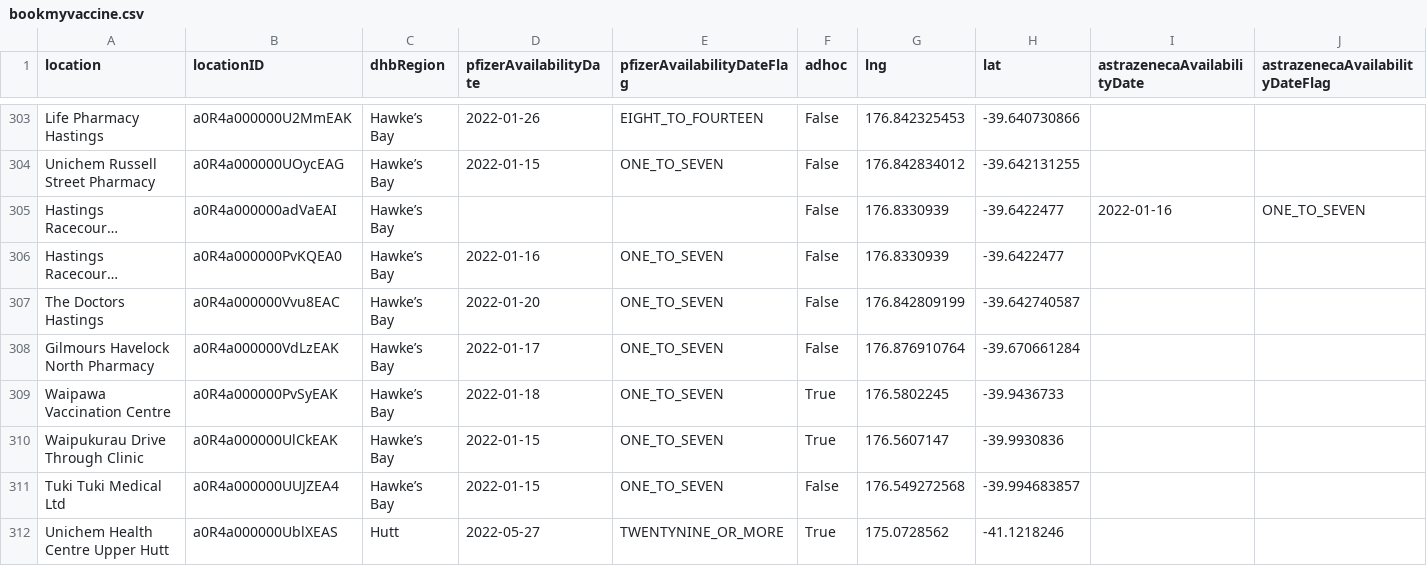
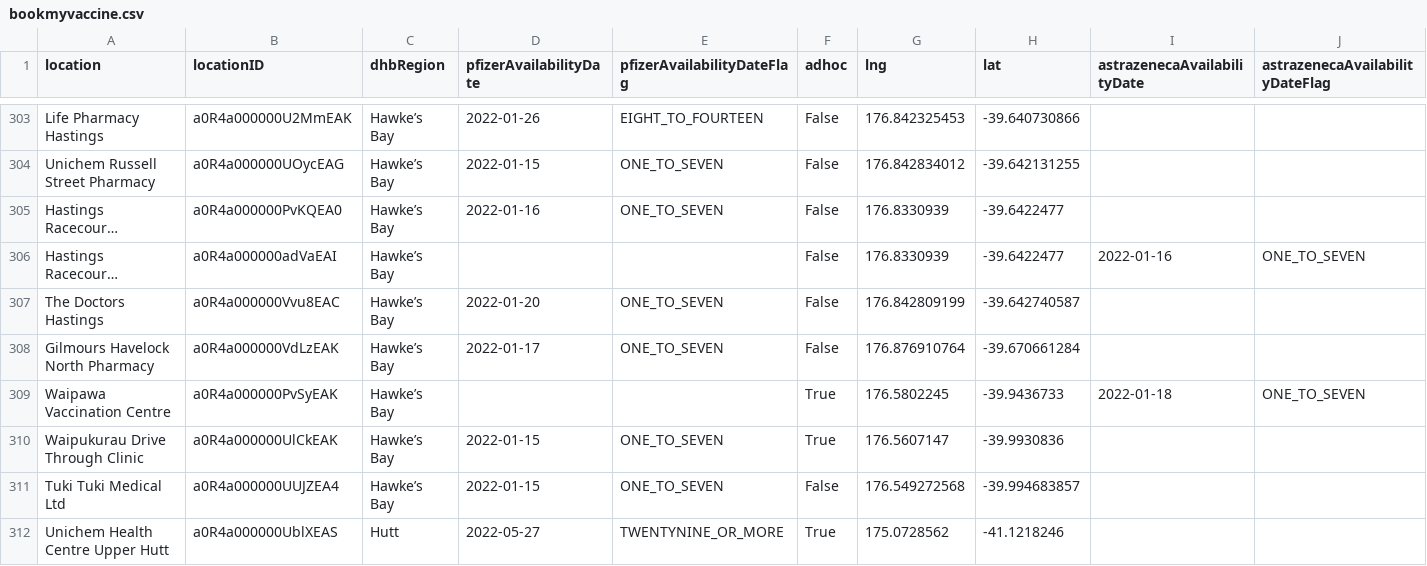
Before and after one commit to UoA-eResearch/nz-covid19-data-auto, a CSV file: vaccinations/bookmyvaccine.csv, drawn as a sheet; only a part is shown, gaps mark what is left out; long unchanged cells end in …; the diff covers the shown part only; the diff names each change by its address in the sheet, - before the commit and + after, or states it on an @@ line.

```diff
--- a/vaccinations/bookmyvaccine.csv
+++ b/vaccinations/bookmyvaccine.csv
@@ row 306 moved to row 305: Hastings Racecourse Vaccination Centre @@
-D309 (pfizerAvailabilityDate): 2022-01-18
+D309 (pfizerAvailabilityDate): (empty)
-E309 (pfizerAvailabilityDateFlag): ONE_TO_SEVEN
+E309 (pfizerAvailabilityDateFlag): (empty)
-I309 (astrazenecaAvailabilityDate): (empty)
+I309 (astrazenecaAvailabilityDate): 2022-01-18
-J309 (astrazenecaAvailabilityDateFlag): (empty)
+J309 (astrazenecaAvailabilityDateFlag): ONE_TO_SEVEN
```
Also changed, not shown: 1 added row, 1 removed row and 35 moved rows elsewhere in this file, 1 other file.
